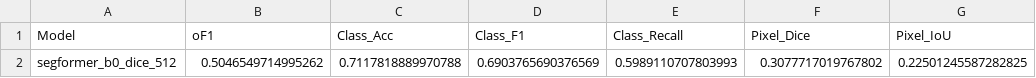
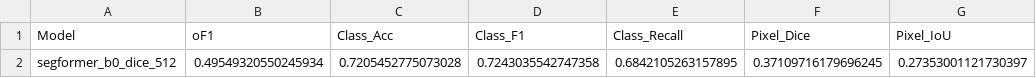
Before and after one commit to bapt-mat/DeepLearning, a CSV file: metrics_segformer_b0_dice_512.csv, drawn as a sheet.

```diff
--- a/metrics_segformer_b0_dice_512.csv
+++ b/metrics_segformer_b0_dice_512.csv
@@ -1,2 +1,2 @@
 Model,oF1,Class_Acc,Class_F1,Class_Recall,Pixel_Dice,Pixel_IoU
-segformer_b0_dice_512,0.5046549714995262,0.7117818889970788,0.6903765690376569,0.5989110707803993,0.3077717019767802,0.22501245587282825
+segformer_b0_dice_512,0.49549320550245934,0.7205452775073028,0.7243035542747358,0.6842105263157895,0.37109716179696245,0.27353001121730397
```
Also changed, not shown: metrics_segformer_b0_baseline_512.csv, metrics_segformer_b0_scratch_512.csv, 16 other files.
